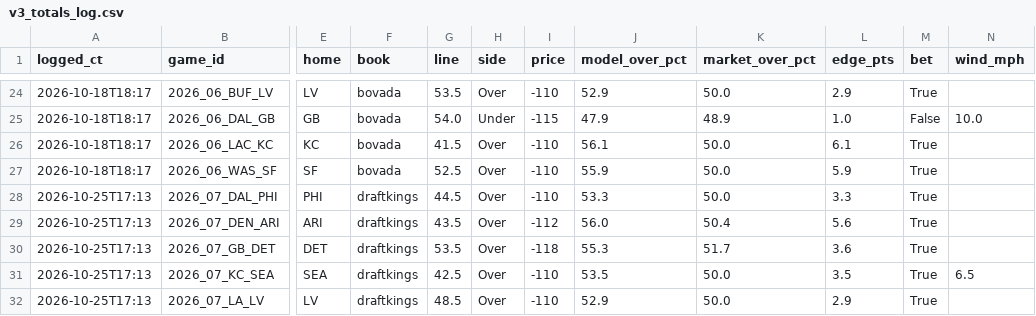
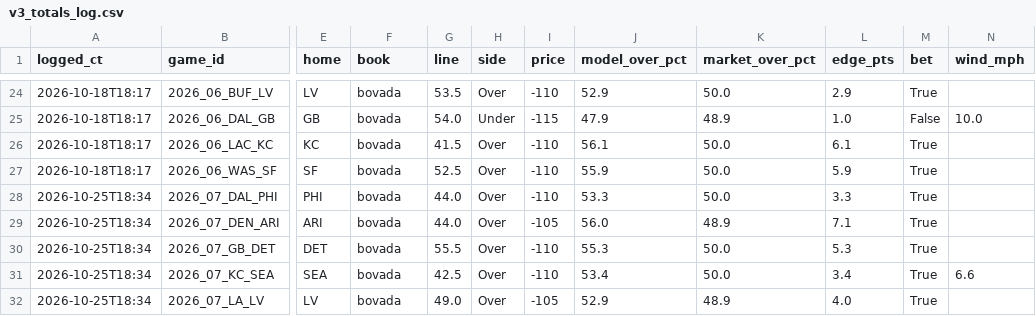
Before and after one commit to herrera32416-pixel/strawhat-desk, a CSV file: sim-model/out/paper/v3_totals_log.csv, drawn as a sheet; only a part is shown, gaps mark what is left out; the diff names each change by its address in the sheet, - before the commit and + after, or states it on an @@ line.

```diff
--- a/sim-model/out/paper/v3_totals_log.csv
+++ b/sim-model/out/paper/v3_totals_log.csv
-A28:A32 (logged_ct): 2026-10-25T17:13
+A28:A32 (logged_ct): 2026-10-25T18:34
-F28:F32 (book): draftkings
+F28:F32 (book): bovada
-G28 (line): 44.5
+G28 (line): 44.0
-G29 (line): 43.5
+G29 (line): 44.0
-I29 (price): -112
+I29 (price): -105
-K29 (market_over_pct): 50.4
+K29 (market_over_pct): 48.9
-L29 (edge_pts): 5.6
+L29 (edge_pts): 7.1
-G30 (line): 53.5
+G30 (line): 55.5
-I30 (price): -118
+I30 (price): -110
-K30 (market_over_pct): 51.7
+K30 (market_over_pct): 50.0
-L30 (edge_pts): 3.6
+L30 (edge_pts): 5.3
-J31 (model_over_pct): 53.5
+J31 (model_over_pct): 53.4
-L31 (edge_pts): 3.5
+L31 (edge_pts): 3.4
-N31 (wind_mph): 6.5
+N31 (wind_mph): 6.6
-G32 (line): 48.5
+G32 (line): 49.0
-I32 (price): -110
+I32 (price): -105
-K32 (market_over_pct): 50.0
+K32 (market_over_pct): 48.9
-L32 (edge_pts): 2.9
+L32 (edge_pts): 4.0
```
Also changed, not shown: 9 other files.
